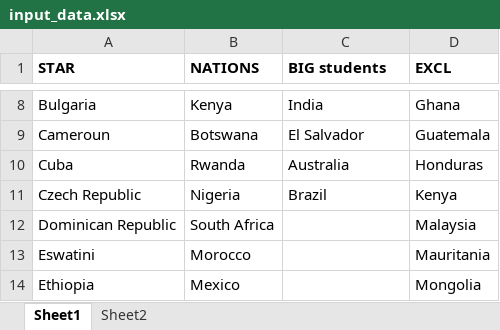
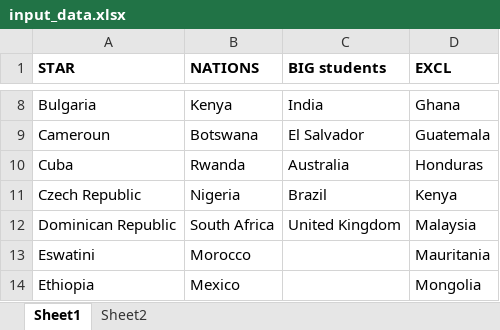
Before and after one commit to threndash/globtalent-map, an Excel workbook: input_data.xlsx, sheet Sheet1, drawn as a sheet; only a part is shown, gaps mark what is left out; values as stored, in another font and other column widths than the file's, no borders; the diff names each change by its address in the sheet, - before the commit and + after, or states it on an @@ line.

```diff
--- a/input_data.xlsx (sheet Sheet1)
+++ b/input_data.xlsx (sheet Sheet1)
-C12 (BIG students): (empty)
+C12 (BIG students): United Kingdom
```
Also changed, not shown: 1 other file.
